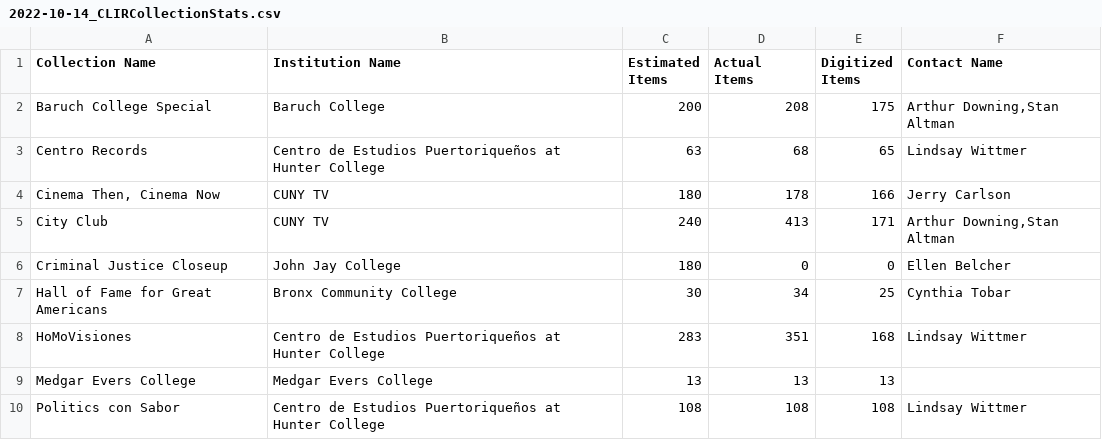
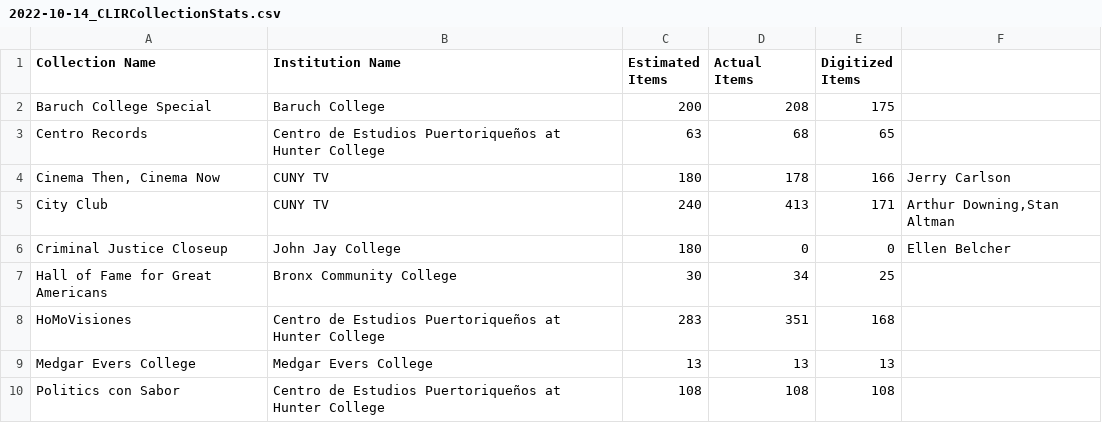
Before and after one commit to cunytv/UncoveringCUNYTV, a CSV file: 1-Project/2022-10-14_CLIRCollectionStats.csv, drawn as a sheet; the diff names each change by its address in the sheet, - before the commit and + after, or states it on an @@ line.

Commit message:
Update 2022-10-14_CLIRCollectionStats.csv

```diff
--- a/1-Project/2022-10-14_CLIRCollectionStats.csv
+++ b/1-Project/2022-10-14_CLIRCollectionStats.csv
-F1: Contact Name
+F1: (empty)
-F2: Arthur Downing,Stan Altman
+F2: (empty)
-F3: Lindsay Wittmer
+F3: (empty)
-F7: Cynthia Tobar
+F7: (empty)
-F8: Lindsay Wittmer
+F8: (empty)
-F10: Lindsay Wittmer
+F10: (empty)
```
